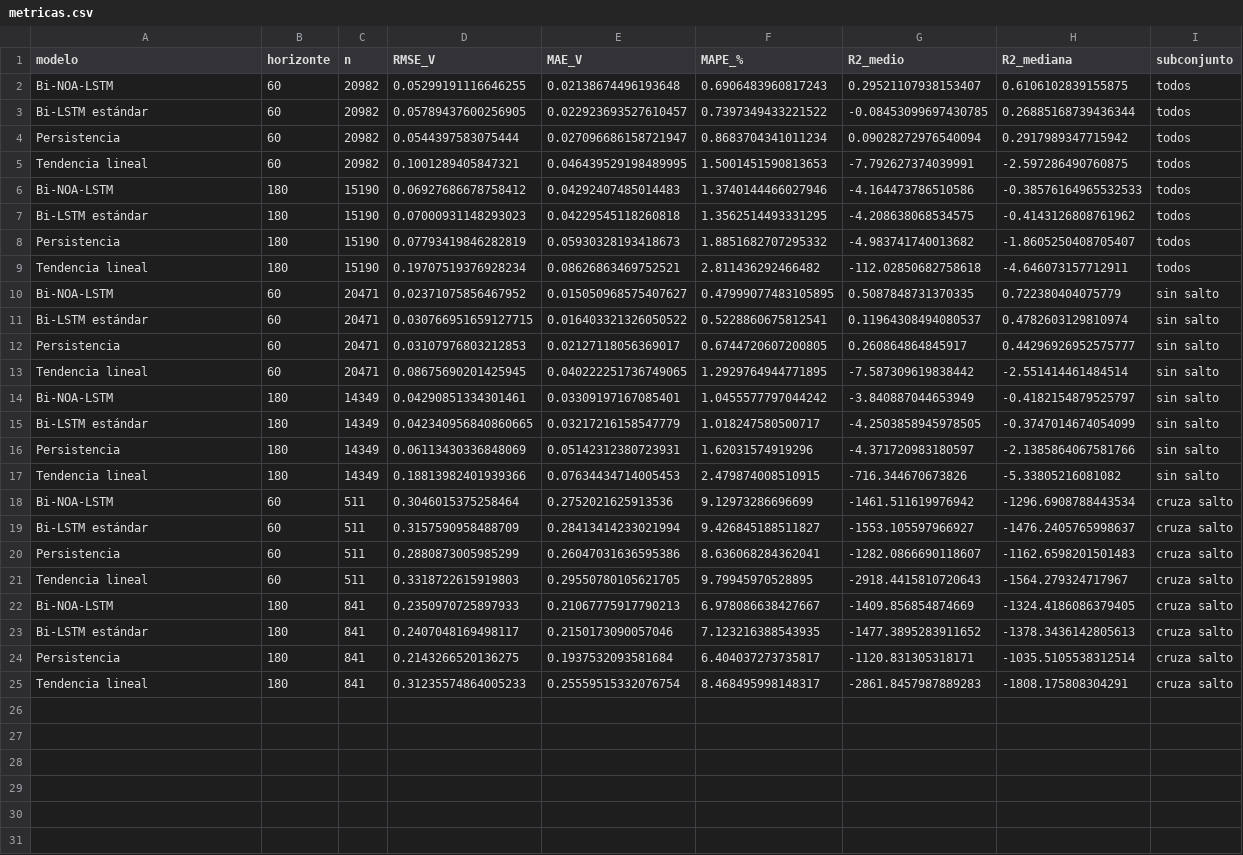
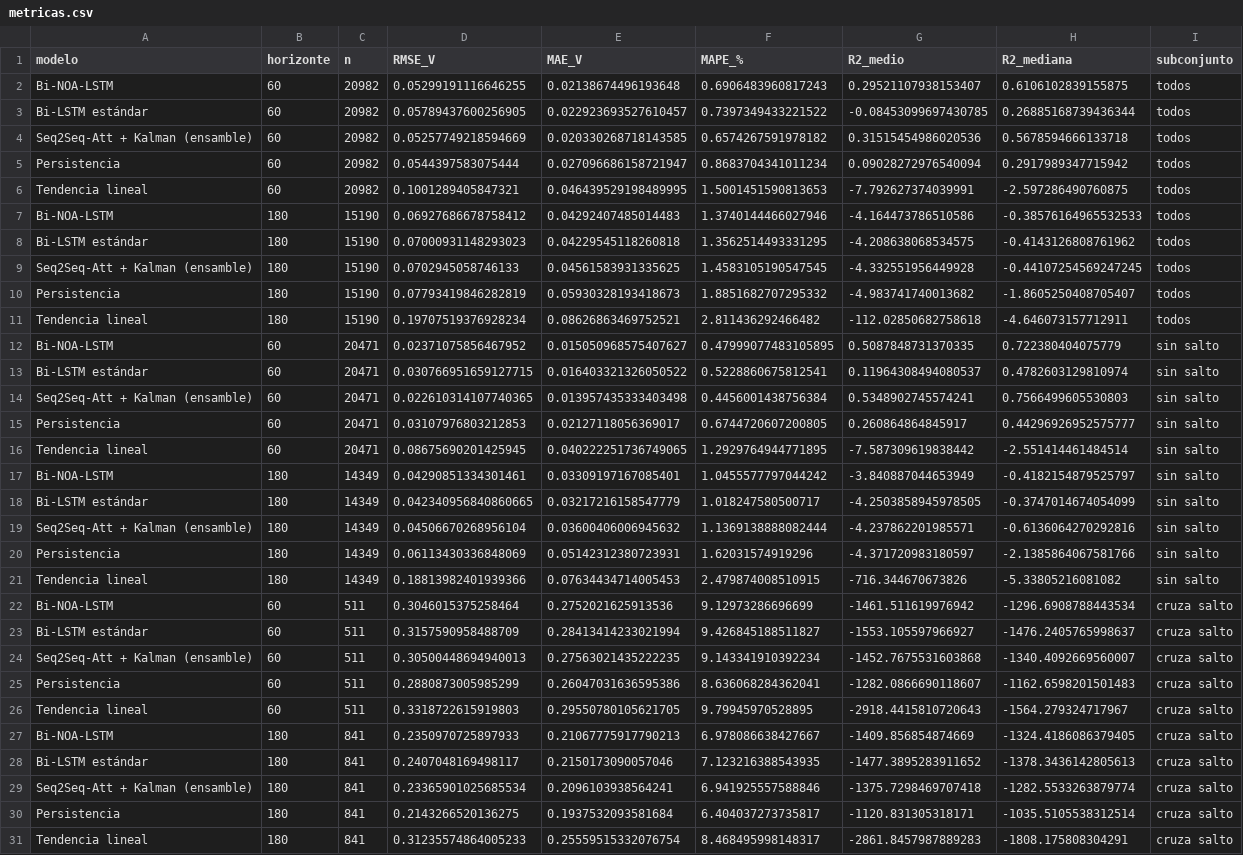
Before and after one commit to OscarGAV/Voltcast-PoC, a CSV file: reports/metricas.csv, drawn as a sheet.

Commit message:
Propuesta B: Seq2Seq BiLSTM + atención + Kalman (ensamble) como 5.º modelo
- src/voltcast/kalman.py: filtro de Kalman de nivel y tendencia local,
  vectorizado y causal; estimación por máxima verosimilitud (solo train).
- model.py: Seq2SeqAttention (encoder BiLSTM, decoder LSTM con atención
  multi-cabeza, generación paso a paso sin teacher forcing) y Ensemble.
- 05b: señal de Kalman en Gold (σ_Δ = 0,1320 V) y kalman_params.json.
- 06b: ensamble de 3 semillas (73 min); la semilla 44 diverge en la época 5.
- 07: comparación de 5 modelos. Seq2Seq 0,0526 / 0,0703 V a 60 / 180 d,
  Bi-NOA-LSTM 0,0530 / 0,0693 V, persistencia 0,0544 / 0,0779 V. A 180 d
  ambas significativas; sin deriva visible por recursión.

```diff
--- a/reports/metricas.csv
+++ b/reports/metricas.csv
@@ -3,2 +3,3 @@ Bi-NOA-LSTM,60,20982,0.05299191116646255,0.02138674496193648,0.6906483960817243,
 Bi-LSTM estándar,60,20982,0.05789437600256905,0.022923693527610457,0.7397349433221522,-0.08453099697430785,0.26885168739436344,todos
+Seq2Seq-Att + Kalman (ensamble),60,20982,0.05257749218594669,0.020330268718143585,0.6574267591978182,0.31515454986020536,0.5678594666133718,todos
 Persistencia,60,20982,0.0544397583075444,0.027096686158721947,0.8683704341011234,0.09028272976540094,0.2917989347715942,todos
@@ -7,2 +8,3 @@ Bi-NOA-LSTM,180,15190,0.06927686678758412,0.04292407485014483,1.3740144466027946
 Bi-LSTM estándar,180,15190,0.07000931148293023,0.04229545118260818,1.3562514493331295,-4.208638068534575,-0.4143126808761962,todos
+Seq2Seq-Att + Kalman (ensamble),180,15190,0.0702945058746133,0.04561583931335625,1.4583105190547545,-4.332551956449928,-0.44107254569247245,todos
 Persistencia,180,15190,0.07793419846282819,0.05930328193418673,1.8851682707295332,-4.983741740013682,-1.8605250408705407,todos
@@ -11,2 +13,3 @@ Bi-NOA-LSTM,60,20471,0.02371075856467952,0.015050968575407627,0.4799907748310589
 Bi-LSTM estándar,60,20471,0.030766951659127715,0.016403321326050522,0.5228860675812541,0.11964308494080537,0.4782603129810974,sin salto
+Seq2Seq-Att + Kalman (ensamble),60,20471,0.022610314107740365,0.013957435333403498,0.4456001438756384,0.5348902745574241,0.7566499605530803,sin salto
 Persistencia,60,20471,0.03107976803212853,0.02127118056369017,0.6744720607200805,0.260864864845917,0.44296926952575777,sin salto
@@ -15,2 +18,3 @@ Bi-NOA-LSTM,180,14349,0.04290851334301461,0.03309197167085401,1.0455577797044242
 Bi-LSTM estándar,180,14349,0.042340956840860665,0.03217216158547779,1.018247580500717,-4.2503858945978505,-0.3747014674054099,sin salto
+Seq2Seq-Att + Kalman (ensamble),180,14349,0.04506670268956104,0.03600406006945632,1.1369138888082444,-4.237862201985571,-0.6136064270292816,sin salto
 Persistencia,180,14349,0.06113430336848069,0.05142312380723931,1.62031574919296,-4.371720983180597,-2.1385864067581766,sin salto
@@ -19,2 +23,3 @@ Bi-NOA-LSTM,60,511,0.3046015375258464,0.2752021625913536,9.12973286696699,-1461.
 Bi-LSTM estándar,60,511,0.3157590958488709,0.28413414233021994,9.426845188511827,-1553.105597966927,-1476.2405765998637,cruza salto
+Seq2Seq-Att + Kalman (ensamble),60,511,0.30500448694940013,0.27563021435222235,9.143341910392234,-1452.7675531603868,-1340.4092669560007,cruza salto
 Persistencia,60,511,0.2880873005985299,0.26047031636595386,8.636068284362041,-1282.0866690118607,-1162.6598201501483,cruza salto
@@ -23,2 +28,3 @@ Bi-NOA-LSTM,180,841,0.2350970725897933,0.21067775917790213,6.978086638427667,-14
 Bi-LSTM estándar,180,841,0.2407048169498117,0.2150173090057046,7.123216388543935,-1477.3895283911652,-1378.3436142805613,cruza salto
+Seq2Seq-Att + Kalman (ensamble),180,841,0.23365901025685534,0.2096103938564241,6.941925557588846,-1375.7298469707418,-1282.5533263879774,cruza salto
 Persistencia,180,841,0.2143266520136275,0.1937532093581684,6.404037273735817,-1120.831305318171,-1035.5105538312514,cruza salto
```
Also changed, not shown: reports/evaluacion/metricas_celdas_criticas.csv, 12 other files.
